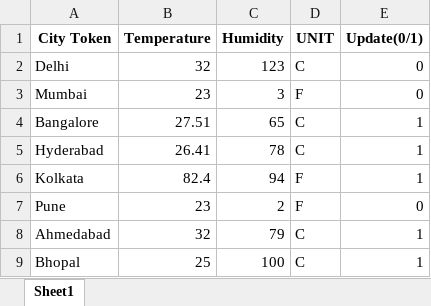
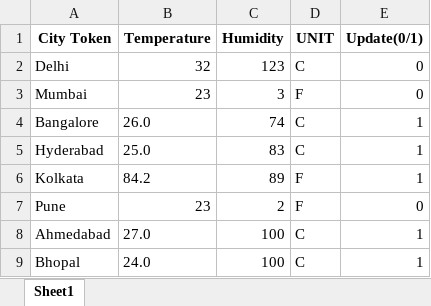
Before and after one commit to vhpraneeth/Live_weather_excel, an Excel workbook: Sheet.xlsx, sheet Sheet1, drawn as a sheet; values as stored, in another font and other column widths than the file's, no borders; the diff names each change by its address in the sheet, - before the commit and + after, or states it on an @@ line.

```diff
--- a/Sheet.xlsx (sheet Sheet1)
+++ b/Sheet.xlsx (sheet Sheet1)
-B4 (Temperature): 27.51
+B4 (Temperature): 26.0
-C4 (Humidity): 65
+C4 (Humidity): 74
-B5 (Temperature): 26.41
+B5 (Temperature): 25.0
-C5 (Humidity): 78
+C5 (Humidity): 83
-B6 (Temperature): 82.4
+B6 (Temperature): 84.2
-C6 (Humidity): 94
+C6 (Humidity): 89
-B8 (Temperature): 32
+B8 (Temperature): 27.0
-C8 (Humidity): 79
+C8 (Humidity): 100
-B9 (Temperature): 25
+B9 (Temperature): 24.0
```
Also changed, not shown: 2 other files.
